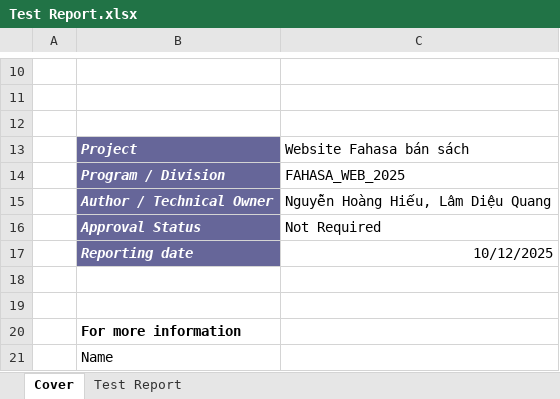
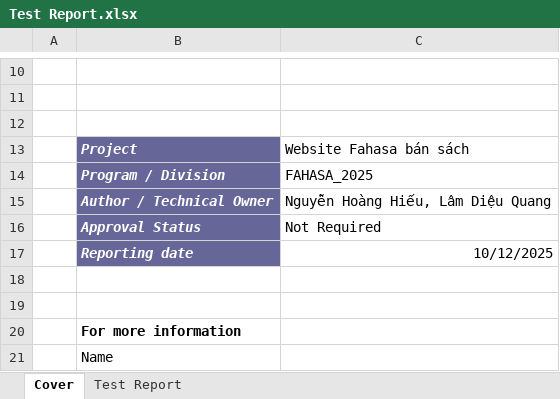
Before and after one commit to lamquang4/fullstack-vitejs-books, an Excel workbook: docs/Test Report.xlsx, sheet Cover, drawn as a sheet; only a part is shown, gaps mark what is left out; values as stored, in another font and other column widths than the file's, no borders; the diff names each change by its address in the sheet, - before the commit and + after, or states it on an @@ line.

```diff
--- a/docs/Test Report.xlsx (sheet Cover)
+++ b/docs/Test Report.xlsx (sheet Cover)
-C14: FAHASA_WEB_2025
+C14: FAHASA_2025
```
Also changed, not shown: sheet Test Report, charts or pictures, docs/TestCase/TestCase_OrderManagement.xlsx, 2 other files.
